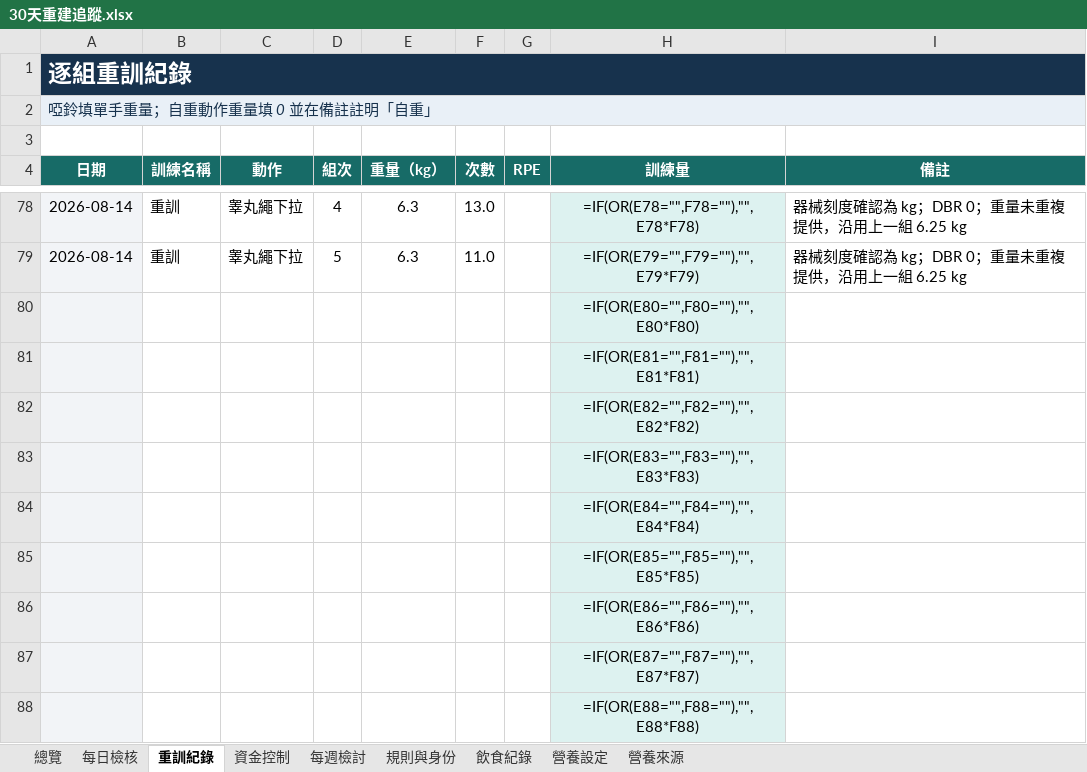
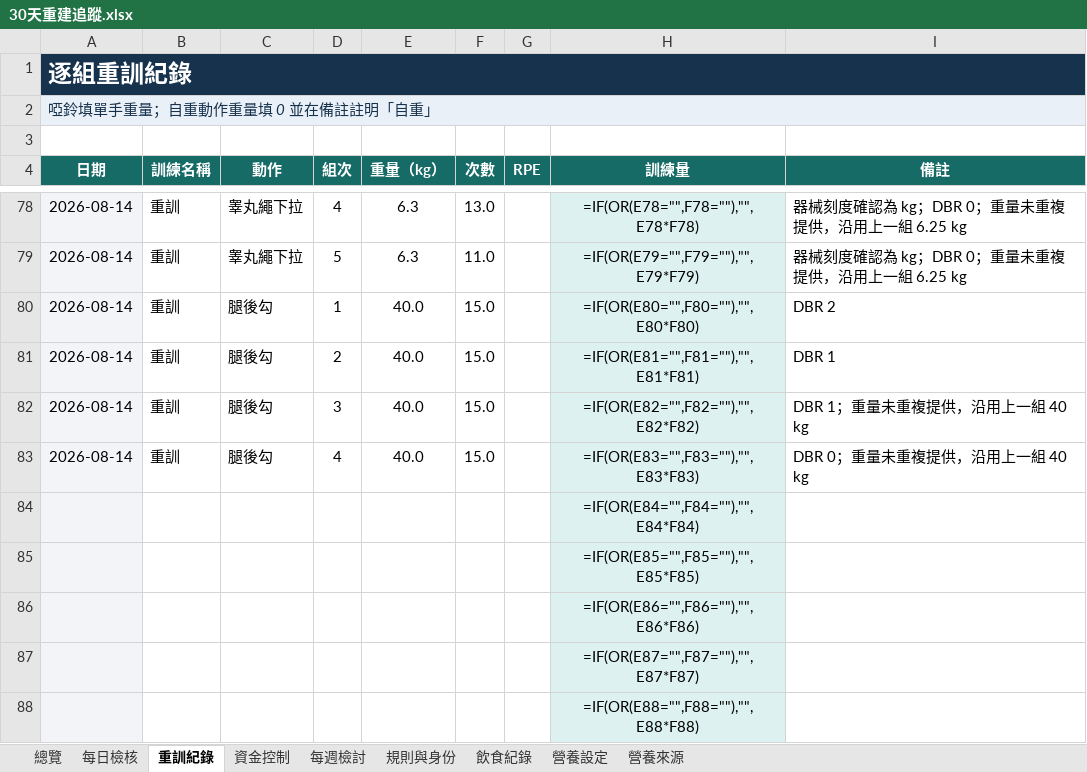
Before and after one commit to asadman1523/30-day-reset-tracker, an Excel workbook: 30天重建追蹤.xlsx, sheet 重訓紀錄, drawn as a sheet; only a part is shown, gaps mark what is left out; values as stored, in another font and other column widths than the file's, no borders; formulas without a stored value are shown as written; removed rows and columns are numbered as before the commit, all else as after; the diff names each change by its address in the sheet, - before the commit and + after, or states it on an @@ line.

```diff
--- a/30天重建追蹤.xlsx (sheet 重訓紀錄)
+++ b/30天重建追蹤.xlsx (sheet 重訓紀錄)
-row 80:  |  |  |  |  |  |  | =IF(OR(E80="",F80=""),"",E80*F80)
-row 81:  |  |  |  |  |  |  | =IF(OR(E81="",F81=""),"",E81*F81)
-row 82:  |  |  |  |  |  |  | =IF(OR(E82="",F82=""),"",E82*F82)
-row 83:  |  |  |  |  |  |  | =IF(OR(E83="",F83=""),"",E83*F83)
+row 80: 2026-08-14 | 重訓 | 腿後勾 | 1 | 40.0 | 15.0 |  | =IF(OR(E80="",F80=""),"",E80*F80) | DBR 2
+row 81: 2026-08-14 | 重訓 | 腿後勾 | 2 | 40.0 | 15.0 |  | =IF(OR(E81="",F81=""),"",E81*F81) | DBR 1
+row 82: 2026-08-14 | 重訓 | 腿後勾 | 3 | 40.0 | 15.0 |  | =IF(OR(E82="",F82=""),"",E82*F82) | DBR 1；重量未重複提供，沿用上一組 40 kg
+row 83: 2026-08-14 | 重訓 | 腿後勾 | 4 | 40.0 | 15.0 |  | =IF(OR(E83="",F83=""),"",E83*F83) | DBR 0；重量未重複提供，沿用上一組 40 kg
```
Also changed, not shown: 3 other files.
